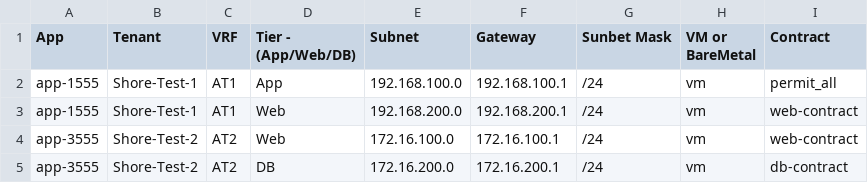
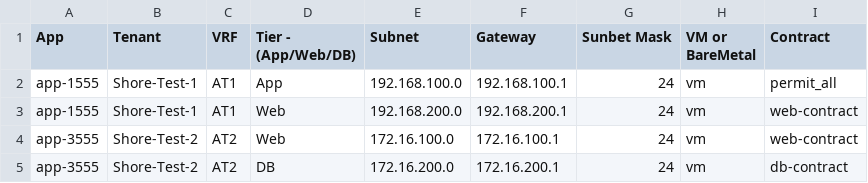
Before and after one commit to agrwnmn/ACI_Sandbox_Testing, a CSV file: Version1.4.6/input/vars2.csv, drawn as a sheet.

Commit message:
Update - 4-20 lc

```diff
--- a/Version1.4.6/input/vars2.csv
+++ b/Version1.4.6/input/vars2.csv
@@ -1,5 +1,5 @@
 App,Tenant,VRF,Tier - (App/Web/DB),Subnet,Gateway,Sunbet Mask,VM or BareMetal,Contract
-app-1555,Shore-Test-1,AT1,App,192.168.100.0,192.168.100.1,/24,vm,permit_all
-app-1555,Shore-Test-1,AT1,Web,192.168.200.0,192.168.200.1,/24,vm,web-contract
-app-3555,Shore-Test-2,AT2,Web,172.16.100.0,172.16.100.1,/24,vm,web-contract
-app-3555,Shore-Test-2,AT2,DB,172.16.200.0,172.16.200.1,/24,vm,db-contract
+app-1555,Shore-Test-1,AT1,App,192.168.100.0,192.168.100.1,24,vm,permit_all
+app-1555,Shore-Test-1,AT1,Web,192.168.200.0,192.168.200.1,24,vm,web-contract
+app-3555,Shore-Test-2,AT2,Web,172.16.100.0,172.16.100.1,24,vm,web-contract
+app-3555,Shore-Test-2,AT2,DB,172.16.200.0,172.16.200.1,24,vm,db-contract
```
